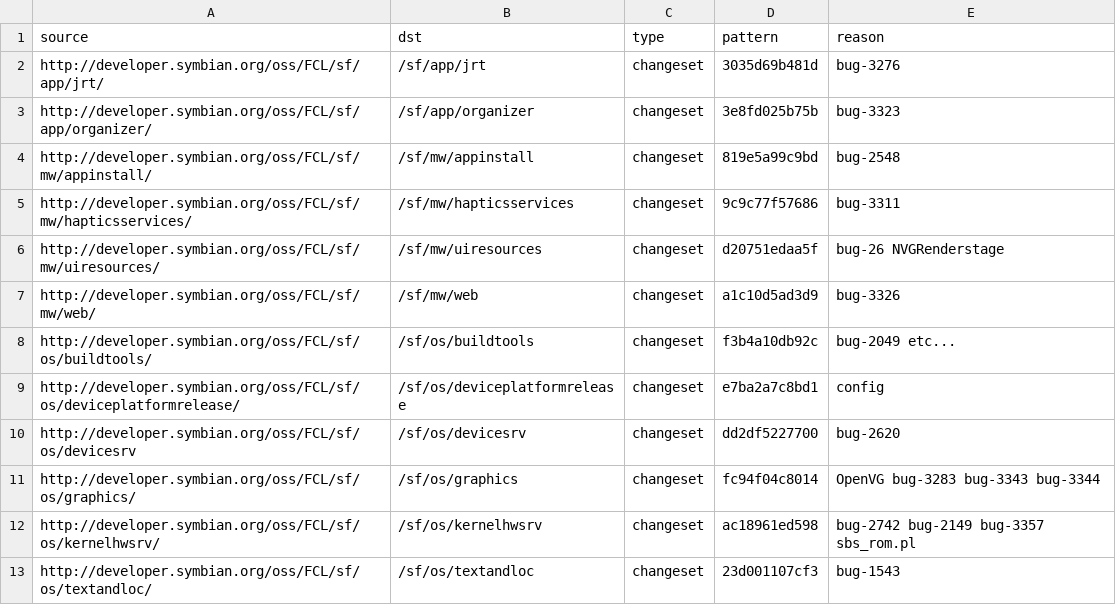
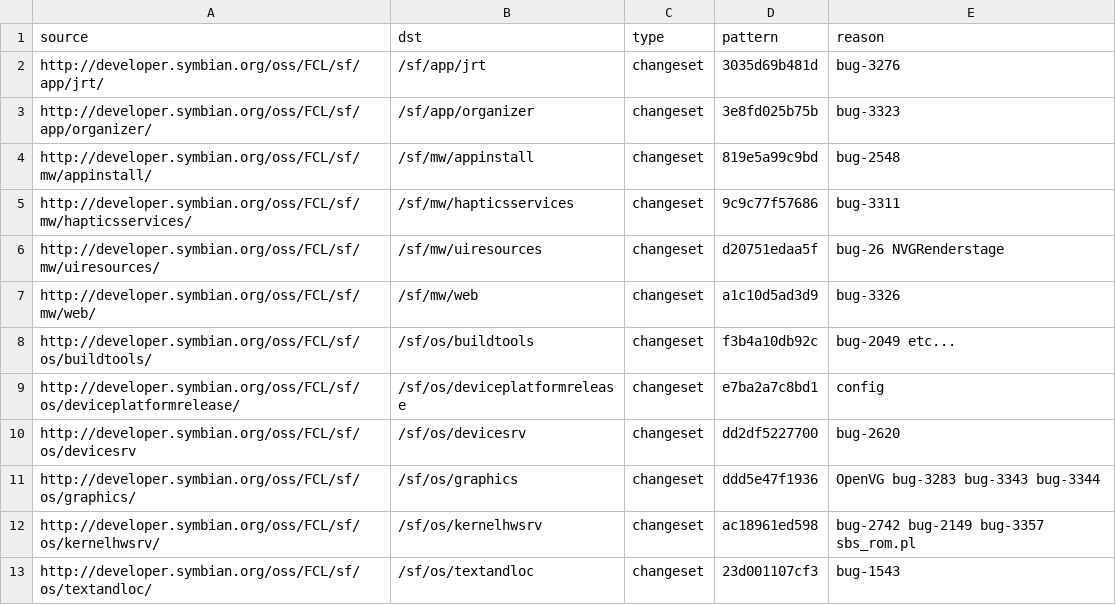
Before and after one commit to SymbianSource/oss.FCL.sftools.fbf.buildmanifest, a CSV file: S4_PDK_FIX.csv, drawn as a sheet.

Commit message:
Update sf/os/graphics for minigui-stripped fix

```diff
--- a/S4_PDK_FIX.csv
+++ b/S4_PDK_FIX.csv
@@ -10,3 +10,3 @@ http://developer.symbian.org/oss/FCL/sf/os/deviceplatformrelease/,/sf/os/devicep
 http://developer.symbian.org/oss/FCL/sf/os/devicesrv,/sf/os/devicesrv,changeset,dd2df5227700,bug-2620
-http://developer.symbian.org/oss/FCL/sf/os/graphics/,/sf/os/graphics,changeset,fc94f04c8014,OpenVG bug-3283 bug-3343 bug-3344
+http://developer.symbian.org/oss/FCL/sf/os/graphics/,/sf/os/graphics,changeset,ddd5e47f1936,OpenVG bug-3283 bug-3343 bug-3344
 http://developer.symbian.org/oss/FCL/sf/os/kernelhwsrv/,/sf/os/kernelhwsrv,changeset,ac18961ed598,bug-2742 bug-2149 bug-3357 sbs_rom.pl
```
